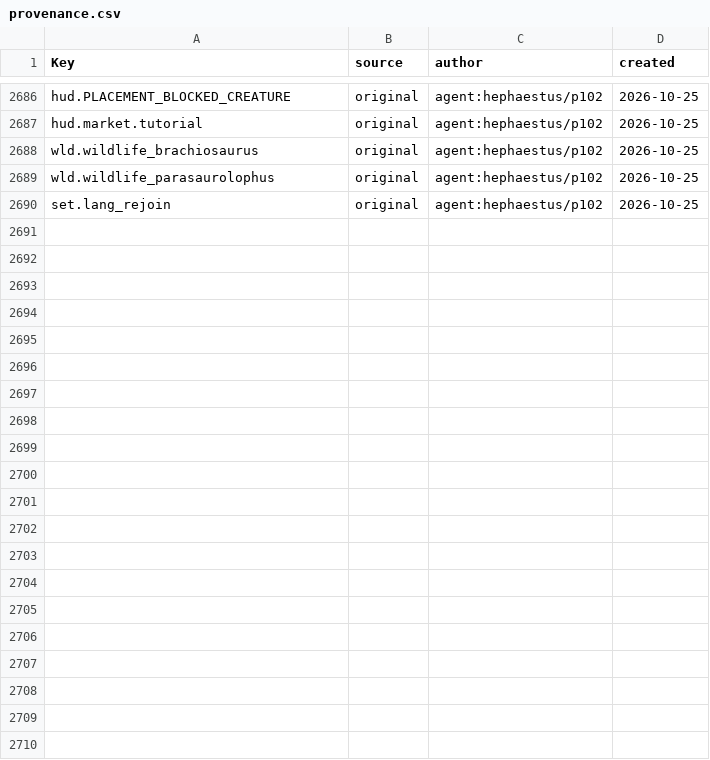
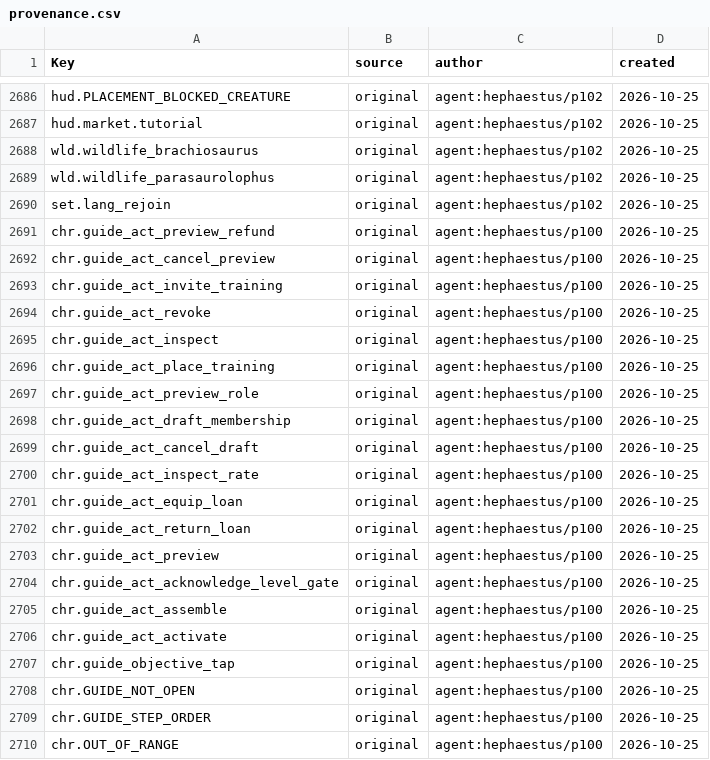
Before and after one commit to Indosaram/roblox_forge, a CSV file: games/robango-island/locale/provenance.csv, drawn as a sheet; only a part is shown, gaps mark what is left out.

```diff
--- a/games/robango-island/locale/provenance.csv
+++ b/games/robango-island/locale/provenance.csv
@@ -2690 +2690,21 @@ wld.wildlife_parasaurolophus,original,agent:hephaestus/p102,2026-10-25
 set.lang_rejoin,original,agent:hephaestus/p102,2026-10-25
+chr.guide_act_preview_refund,original,agent:hephaestus/p100,2026-10-25
+chr.guide_act_cancel_preview,original,agent:hephaestus/p100,2026-10-25
+chr.guide_act_invite_training,original,agent:hephaestus/p100,2026-10-25
+chr.guide_act_revoke,original,agent:hephaestus/p100,2026-10-25
+chr.guide_act_inspect,original,agent:hephaestus/p100,2026-10-25
+chr.guide_act_place_training,original,agent:hephaestus/p100,2026-10-25
+chr.guide_act_preview_role,original,agent:hephaestus/p100,2026-10-25
+chr.guide_act_draft_membership,original,agent:hephaestus/p100,2026-10-25
+chr.guide_act_cancel_draft,original,agent:hephaestus/p100,2026-10-25
+chr.guide_act_inspect_rate,original,agent:hephaestus/p100,2026-10-25
+chr.guide_act_equip_loan,original,agent:hephaestus/p100,2026-10-25
+chr.guide_act_return_loan,original,agent:hephaestus/p100,2026-10-25
+chr.guide_act_preview,original,agent:hephaestus/p100,2026-10-25
+chr.guide_act_acknowledge_level_gate,original,agent:hephaestus/p100,2026-10-25
+chr.guide_act_assemble,original,agent:hephaestus/p100,2026-10-25
+chr.guide_act_activate,original,agent:hephaestus/p100,2026-10-25
+chr.guide_objective_tap,original,agent:hephaestus/p100,2026-10-25
+chr.GUIDE_NOT_OPEN,original,agent:hephaestus/p100,2026-10-25
+chr.GUIDE_STEP_ORDER,original,agent:hephaestus/p100,2026-10-25
+chr.OUT_OF_RANGE,original,agent:hephaestus/p100,2026-10-25
```
Also changed, not shown: games/robango-island/locale/strings.csv, 10 other files.
